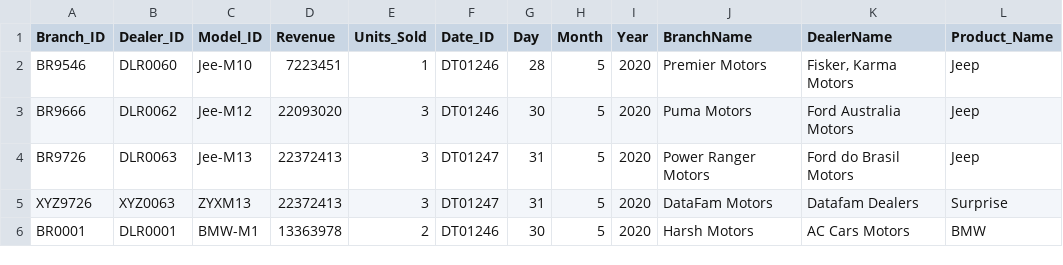
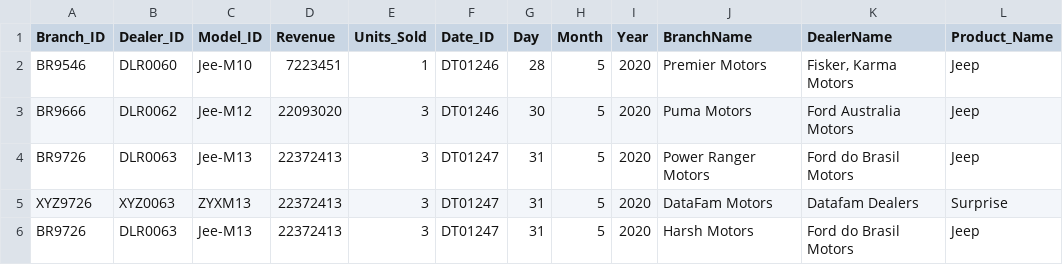
Before and after one commit to harsh9769/AzureEnd2End, a CSV file: IncrementalSales.csv, drawn as a sheet; removed rows and columns are numbered as before the commit, all else as after; the diff names each change by its address in the sheet, - before the commit and + after, or states it on an @@ line.

Commit message:
Add files via upload

```diff
--- a/IncrementalSales.csv
+++ b/IncrementalSales.csv
-row 6: BR0001 | DLR0001 | BMW-M1 | 13363978 | 2 | DT01246 | 30 | 5 | 2020 | Harsh Motors | AC Cars Motors | BMW
+row 6: BR9726 | DLR0063 | Jee-M13 | 22372413 | 3 | DT01247 | 31 | 5 | 2020 | Harsh Motors | Ford do Brasil Motors | Jeep
```
